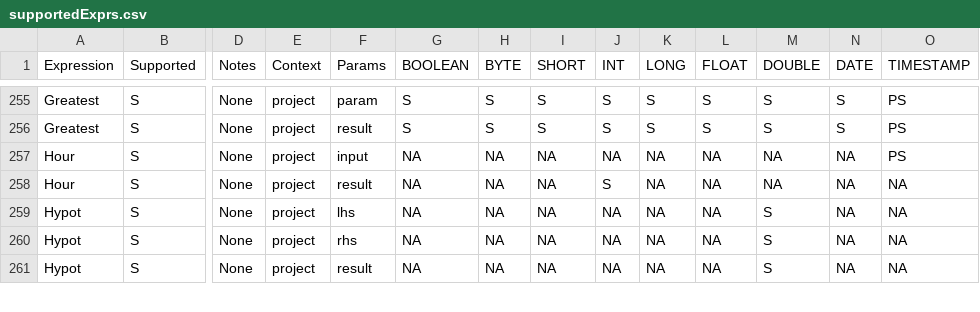
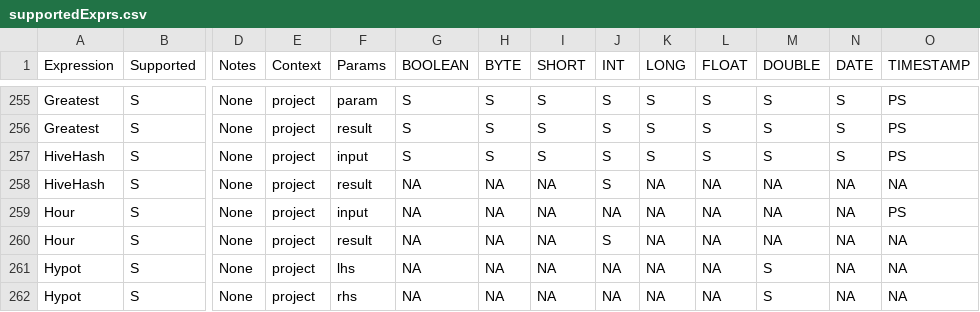
Before and after one commit to NVIDIA/spark-rapids, a CSV file: tools/generated_files/supportedExprs.csv, drawn as a sheet; only a part is shown, gaps mark what is left out; the shorter side is filled out with more unchanged rows; rows hold the shown columns only; the diff names each change by its address in the sheet, - before the commit and + after, or states it on an @@ line.

```diff
--- a/tools/generated_files/supportedExprs.csv
+++ b/tools/generated_files/supportedExprs.csv
+row 257: HiveHash | S | None | project | input | S | S | S | S | S | S | S | S | PS
+row 258: HiveHash | S | None | project | result | NA | NA | NA | S | NA | NA | NA | NA | NA
```
Also changed, not shown: tools/generated_files/operatorsScore.csv, 2 other files.
